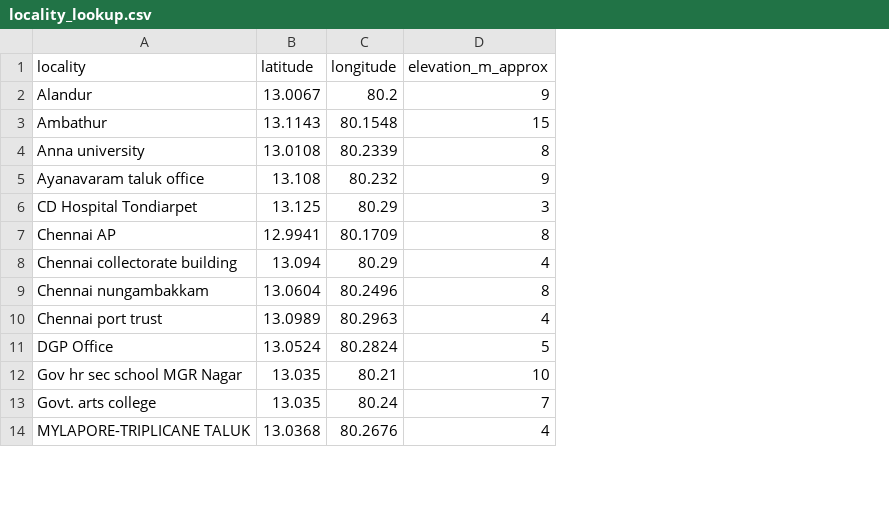
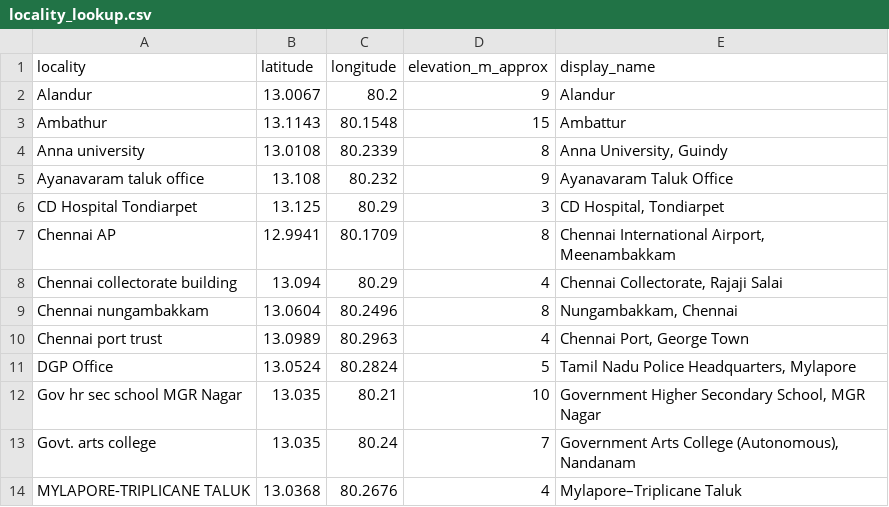
Before and after one commit to isravel-eng/Chennai-FloodSense-AI, a CSV file: data/processed/locality_lookup.csv, drawn as a sheet; only a part is shown; the diff names each change by its address in the sheet, - before the commit and + after, or states it on an @@ line.

Commit message:
feat: add user-friendly locality names and chart labels

```diff
--- a/data/processed/locality_lookup.csv
+++ b/data/processed/locality_lookup.csv
+column E (display_name), rows 2-14: Alandur | Ambattur | Anna University, Guindy | Ayanavaram Taluk Office | CD Hospital, Tondiarpet | Chennai International Airport, Meenambakkam | Chennai Collectorate, Rajaji Salai | Nungambakkam, Chennai | Chennai Port, George Town | Tamil Nadu Police Headquarters, Mylapore | Government Higher Secondary School, MGR Nagar | Government Arts College (Autonomous), Nandanam | Mylapore–Triplicane Taluk
```
Also changed, not shown: 3 other files.
